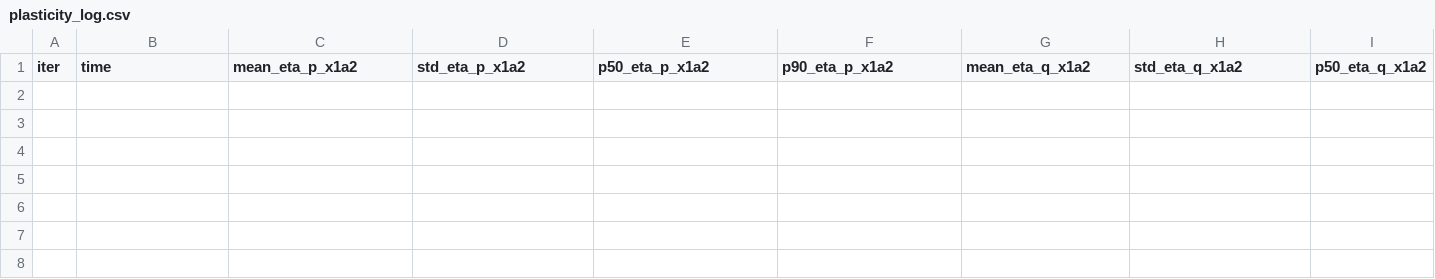
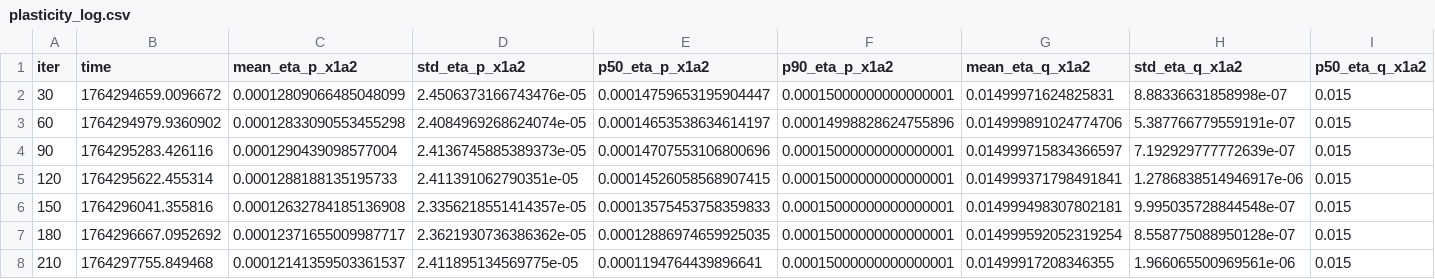
Before and after one commit to blizzard-labs/mesonet-evaluation, a CSV file: mnist-eval/logs/run1/plasticity_log.csv, drawn as a sheet; only a part is shown; rows hold the shown columns only; the diff names each change by its address in the sheet, - before the commit and + after, or states it on an @@ line.

```diff
--- a/mnist-eval/logs/run1/plasticity_log.csv
+++ b/mnist-eval/logs/run1/plasticity_log.csv
+row 2: 30 | 1764294659.0096672 | 0.00012809066485048099 | 2.4506373166743476e-05 | 0.00014759653195904447 | 0.00015000000000000001 | 0.01499971624825831 | 8.88336631858998e-07 | 0.015
+row 3: 60 | 1764294979.9360902 | 0.00012833090553455298 | 2.4084969268624074e-05 | 0.00014653538634614197 | 0.00014998828624755896 | 0.014999891024774706 | 5.387766779559191e-07 | 0.015
+row 4: 90 | 1764295283.426116 | 0.0001290439098577004 | 2.4136745885389373e-05 | 0.00014707553106800696 | 0.00015000000000000001 | 0.014999715834366597 | 7.192929777772639e-07 | 0.015
+row 5: 120 | 1764295622.455314 | 0.0001288188135195733 | 2.411391062790351e-05 | 0.00014526058568907415 | 0.00015000000000000001 | 0.014999371798491841 | 1.2786838514946917e-06 | 0.015
+row 6: 150 | 1764296041.355816 | 0.00012632784185136908 | 2.3356218551414357e-05 | 0.00013575453758359833 | 0.00015000000000000001 | 0.014999498307802181 | 9.995035728844548e-07 | 0.015
+row 7: 180 | 1764296667.0952692 | 0.00012371655009987717 | 2.3621930736386362e-05 | 0.00012886974659925035 | 0.00015000000000000001 | 0.014999592052319254 | 8.558775088950128e-07 | 0.015
+row 8: 210 | 1764297755.849468 | 0.00012141359503361537 | 2.411895134569775e-05 | 0.0001194764439896641 | 0.00015000000000000001 | 0.01499917208346355 | 1.966065500969561e-06 | 0.015
```
Also changed, not shown: mnist-eval/logs/run1/timing_updates_log.csv, 19 other files.
